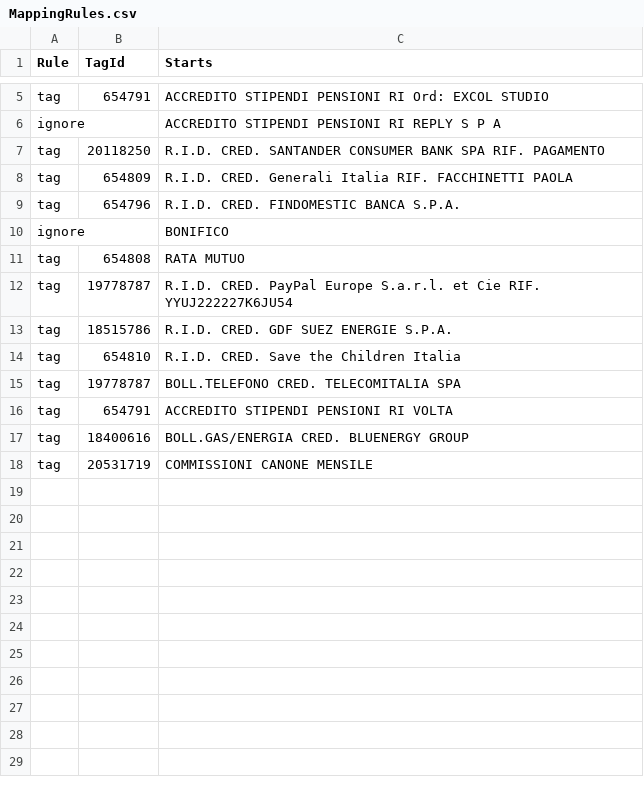
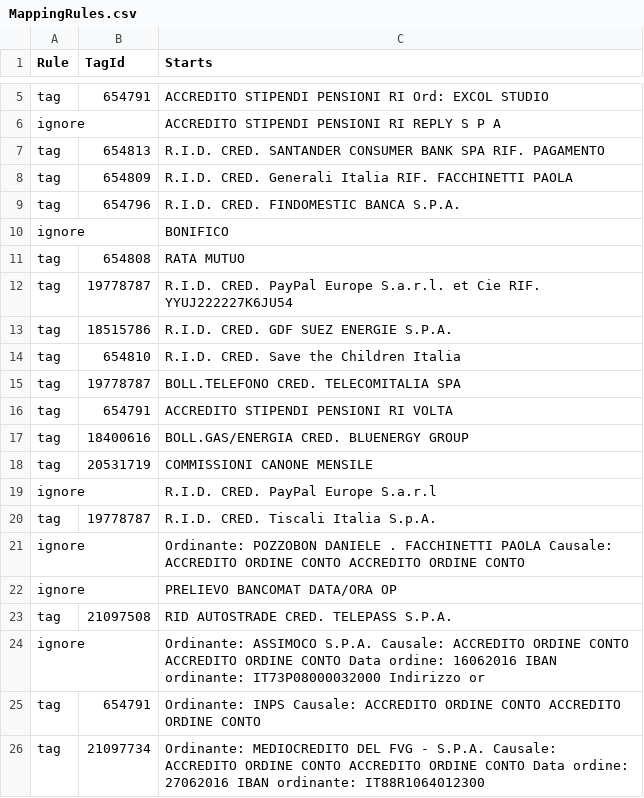
Before and after one commit to danielepo/toshl-tool, a CSV file: WebApp/MappingRules.csv, drawn as a sheet; only a part is shown, gaps mark what is left out.

Commit message:
Corregge il funzionamento del caricamento delle entry

```diff
--- a/WebApp/MappingRules.csv
+++ b/WebApp/MappingRules.csv
@@ -6,3 +6,3 @@ tag;654791;ACCREDITO STIPENDI PENSIONI RI     Ord: EXCOL STUDIO
 ignore;;ACCREDITO STIPENDI PENSIONI RI     REPLY S P A
-tag;20118250;R.I.D.                             CRED. SANTANDER CONSUMER BANK SPA RIF. PAGAMENTO
+tag;654813;R.I.D.                             CRED. SANTANDER CONSUMER BANK SPA RIF. PAGAMENTO
 tag;654809;R.I.D.                             CRED. Generali Italia RIF. FACCHINETTI PAOLA
@@ -18 +18,9 @@ tag;18400616;BOLL.GAS/ENERGIA                   CRED. BLUENERGY GROUP
 tag;20531719;COMMISSIONI CANONE MENSILE
+ignore;;R.I.D.                             CRED. PayPal Europe S.a.r.l
+tag;19778787;R.I.D.                             CRED. Tiscali Italia S.p.A.
+ignore;;Ordinante: POZZOBON DANIELE . FACCHINETTI PAOLA Causale: ACCREDITO ORDINE CONTO  ACCREDITO ORDINE CONTO
+ignore;;PRELIEVO BANCOMAT                  DATA/ORA OP
+tag;21097508;RID AUTOSTRADE                     CRED. TELEPASS S.P.A.
+ignore;;Ordinante: ASSIMOCO S.P.A. Causale: ACCREDITO ORDINE CONTO  ACCREDITO ORDINE CONTO Data ordine: 16062016 IBAN ordinante: IT73P08000032000 Indirizzo or
+tag;654791;Ordinante: INPS Causale: ACCREDITO ORDINE CONTO  ACCREDITO ORDINE CONTO
+tag;21097734;Ordinante: MEDIOCREDITO DEL FVG - S.P.A. Causale: ACCREDITO ORDINE CONTO  ACCREDITO ORDINE CONTO Data ordine: 27062016 IBAN ordinante: IT88R1064012300
```
Also changed, not shown: 4 other files.
